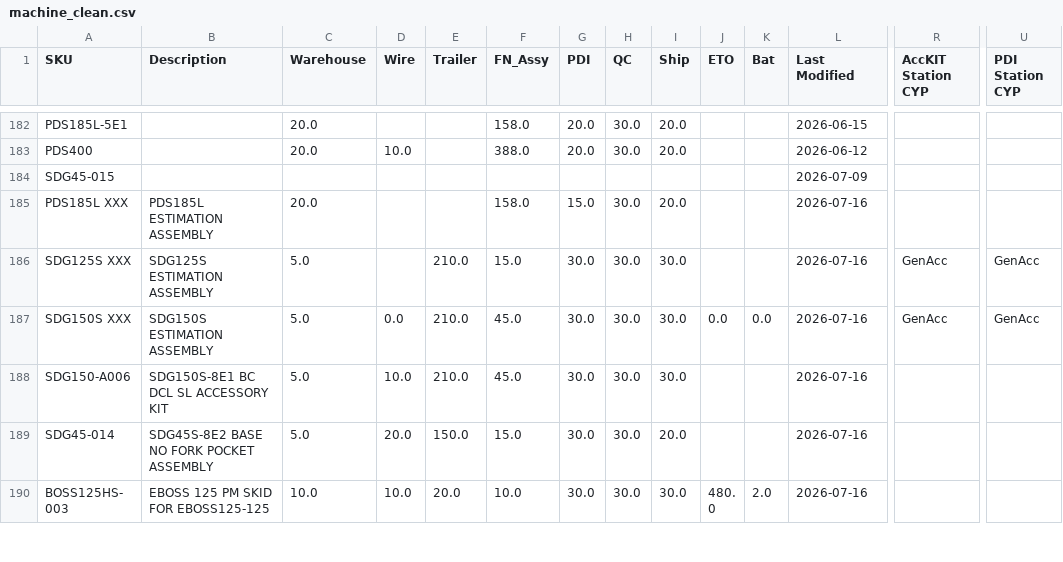
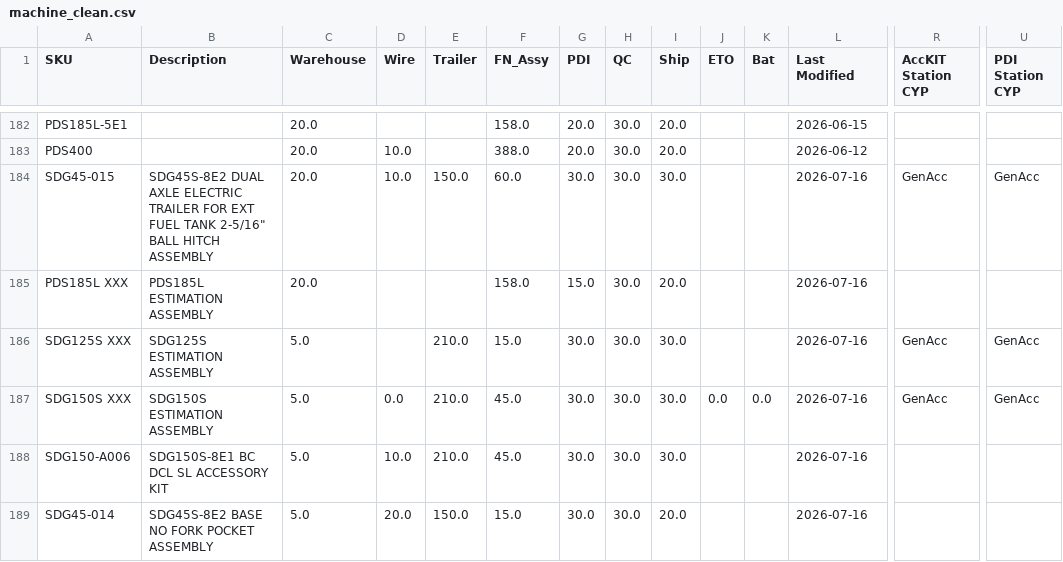
Before and after one commit to tritoan156/labor_model, a CSV file: data/machine_clean.csv, drawn as a sheet; only a part is shown, gaps mark what is left out; the shorter side is filled out with more unchanged rows; the diff names each change by its address in the sheet, - before the commit and + after, or states it on an @@ line.

Commit message:
Update machine catalog via app (10 cells)

```diff
--- a/data/machine_clean.csv
+++ b/data/machine_clean.csv
-B184 (Description): (empty)
+B184 (Description): SDG45S-8E2 DUAL AXLE ELECTRIC TRAILER FOR EXT FUEL TANK 2-5/16" BALL HITCH ASSEMBLY
-C184 (Warehouse): (empty)
+C184 (Warehouse): 20.0
-D184 (Wire): (empty)
+D184 (Wire): 10.0
-E184 (Trailer): (empty)
+E184 (Trailer): 150.0
-F184 (FN_Assy): (empty)
+F184 (FN_Assy): 60.0
-G184 (PDI): (empty)
+G184 (PDI): 30.0
-H184 (QC): (empty)
+H184 (QC): 30.0
-I184 (Ship): (empty)
+I184 (Ship): 30.0
-L184 (Last Modified): 2026-07-09
+L184 (Last Modified): 2026-07-16
-R184 (AccKIT Station CYP): (empty)
+R184 (AccKIT Station CYP): GenAcc
-U184 (PDI Station CYP): (empty)
+U184 (PDI Station CYP): GenAcc
```
